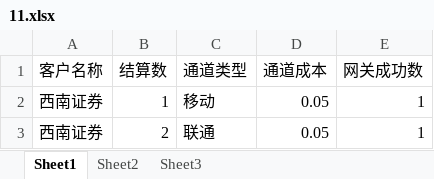
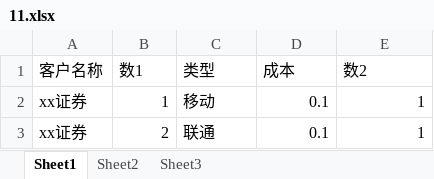
Before and after one commit to hongone/Front-end-learning, an Excel workbook: excel/js_xlsx/temp/upload/11.xlsx, sheet Sheet1, drawn as a sheet; values as stored, in another font and other column widths than the file's, no borders; removed rows and columns are numbered as before the commit, all else as after; the diff names each change by its address in the sheet, - before the commit and + after, or states it on an @@ line.

Commit message:
11

```diff
--- a/excel/js_xlsx/temp/upload/11.xlsx (sheet Sheet1)
+++ b/excel/js_xlsx/temp/upload/11.xlsx (sheet Sheet1)
-row 1: 客户名称 | 结算数 | 通道类型 | 通道成本 | 网关成功数
+row 1: 客户名称 | 数1 | 类型 | 成本 | 数2
-A2:A3: 西南证券
+A2:A3: xx证券
-D2:D3: 0.05
+D2:D3: 0.1
```
